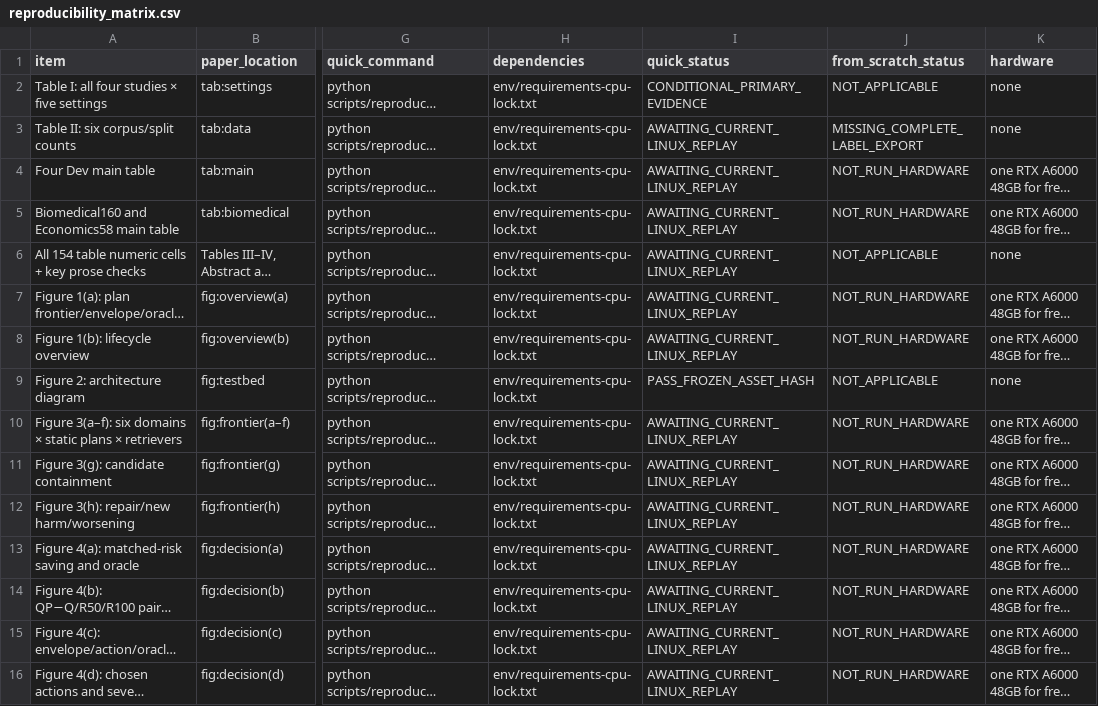
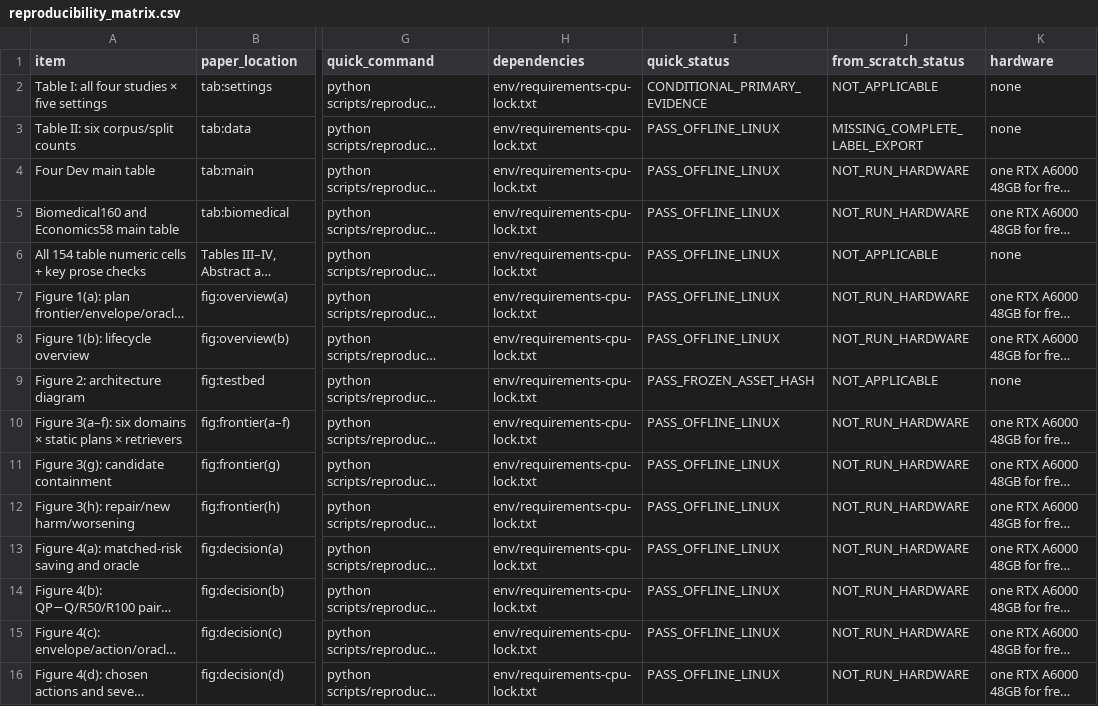
Before and after one commit to Orange313/MDPlanBench, a CSV file: ledger/reproducibility_matrix.csv, drawn as a sheet; only a part is shown, gaps mark what is left out; long unchanged cells end in …; the diff covers the shown part only; the diff names each change by its address in the sheet, - before the commit and + after, or states it on an @@ line.

```diff
--- a/ledger/reproducibility_matrix.csv
+++ b/ledger/reproducibility_matrix.csv
-I3:I8 (quick_status): AWAITING_CURRENT_LINUX_REPLAY
+I3:I8 (quick_status): PASS_OFFLINE_LINUX
-I10:I16 (quick_status): AWAITING_CURRENT_LINUX_REPLAY
+I10:I16 (quick_status): PASS_OFFLINE_LINUX
```
Also changed, not shown: 22 edited cells elsewhere in this file, 55 other files.
